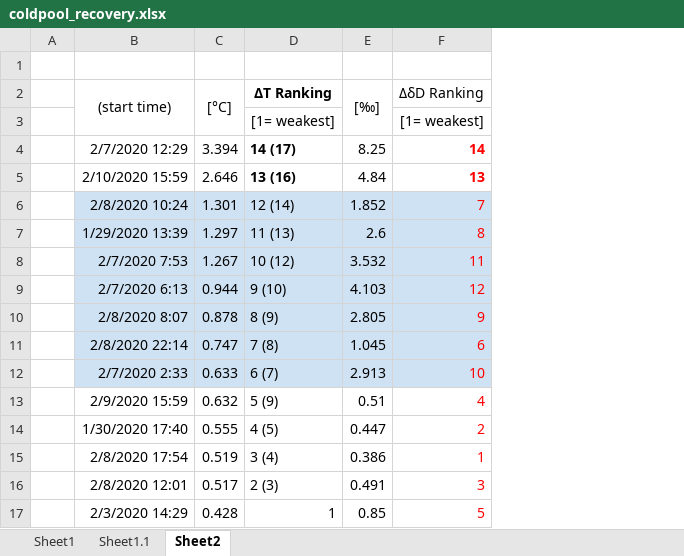
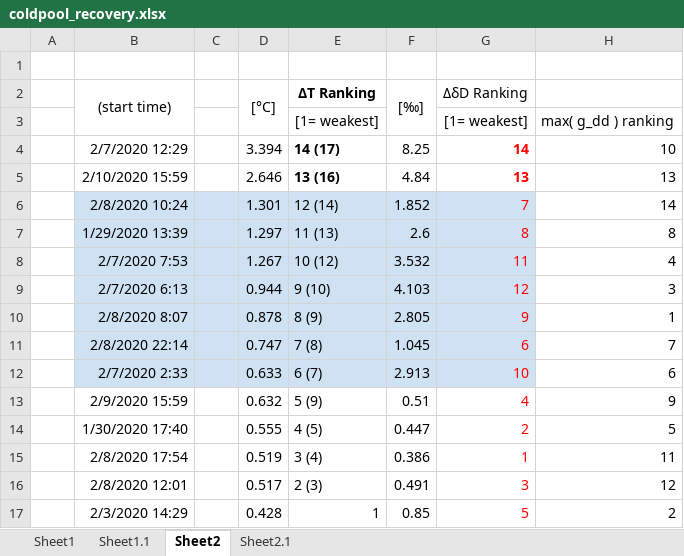
Before and after one commit to deszoeke/ATOMIC-coldpools, an Excel workbook: coldpool_recovery.xlsx, sheet Sheet2, drawn as a sheet; values as stored, in another font and other column widths than the file's, no borders; charts and pictures not drawn; the diff names each change by its address in the sheet, - before the commit and + after, or states it on an @@ line.

```diff
--- a/coldpool_recovery.xlsx (sheet Sheet2)
+++ b/coldpool_recovery.xlsx (sheet Sheet2)
+sheet tab: Sheet2.1
+column C, empty
+column H, rows 3-17: max( g_dd ) ranking | 10 | 13 | 14 | 8 | 4 | 3 | 1 | 7 | 6 | 9 | 5 | 11 | 12 | 2
```
Also changed, not shown: charts or pictures.
